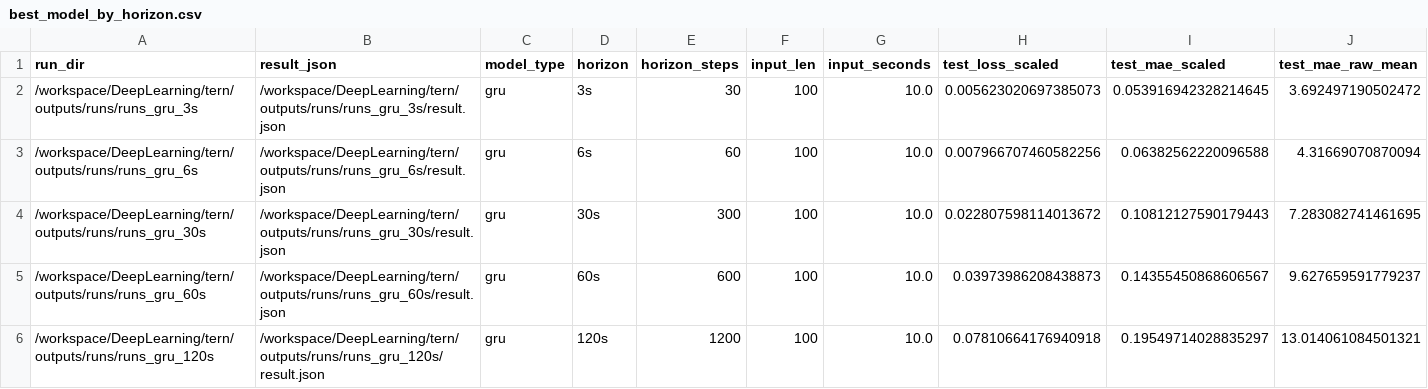
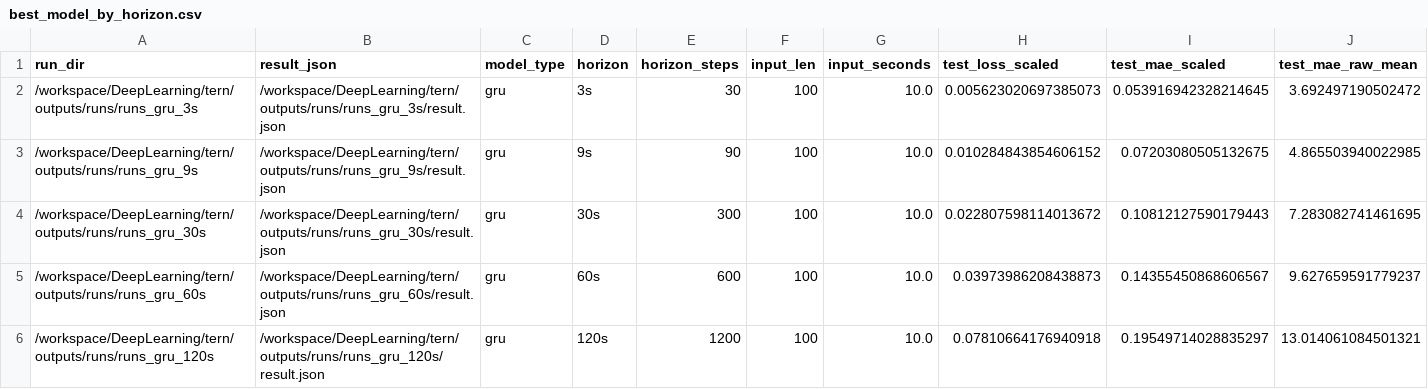
Before and after one commit to SongWooYu/DL_Gass, a CSV file: tern/outputs/summary/summary_results_v2/best_model_by_horizon.csv, drawn as a sheet; only a part is shown; removed rows and columns are numbered as before the commit, all else as after; rows hold the shown columns only; the diff names each change by its address in the sheet, - before the commit and + after, or states it on an @@ line.

```diff
--- a/tern/outputs/summary/summary_results_v2/best_model_by_horizon.csv
+++ b/tern/outputs/summary/summary_results_v2/best_model_by_horizon.csv
-row 3: /workspace/DeepLearning/tern/outputs/runs/runs_gru_6s | /workspace/DeepLearning/tern/outputs/runs/runs_gru_6s/result.json | gru | 6s | 60 | 100 | 10.0 | 0.007966707460582256 | 0.06382562220096588 | 4.31669070870094
+row 3: /workspace/DeepLearning/tern/outputs/runs/runs_gru_9s | /workspace/DeepLearning/tern/outputs/runs/runs_gru_9s/result.json | gru | 9s | 90 | 100 | 10.0 | 0.010284843854606152 | 0.07203080505132675 | 4.865503940022985
```
Also changed, not shown: tern/data/training_assets/current/naive_baseline_mae.csv, tern/outputs/report/report_artifacts/best_by_horizon.csv, 58 other files.
